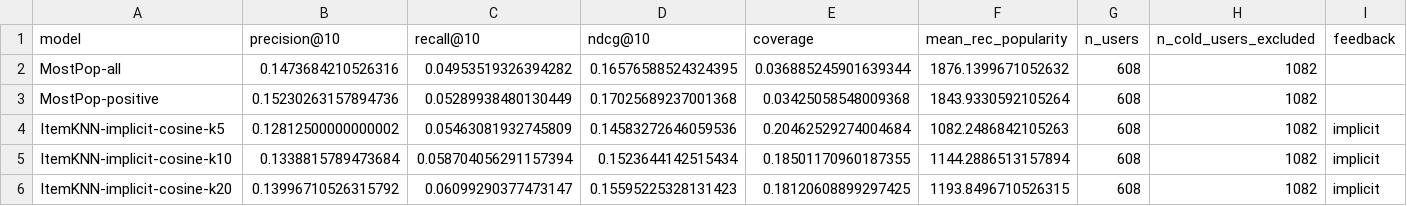
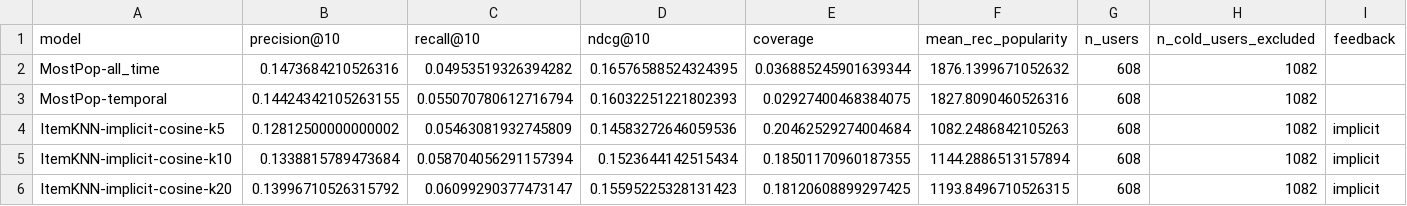
Before and after one commit to lauraKarj/DATA.ML.360-Group-5-project, a CSV file: results/item_knn_validation.csv, drawn as a sheet; only a part is shown; removed rows and columns are numbered as before the commit, all else as after; rows hold the shown columns only; the diff names each change by its address in the sheet, - before the commit and + after, or states it on an @@ line.

```diff
--- a/results/item_knn_validation.csv
+++ b/results/item_knn_validation.csv
-A2 (model): MostPop-all
+A2 (model): MostPop-all_time
-row 3: MostPop-positive | 0.15230263157894736 | 0.05289938480130449 | 0.17025689237001368 | 0.03425058548009368 | 1843.9330592105264 | 608 | 1082
+row 3: MostPop-temporal | 0.14424342105263155 | 0.055070780612716794 | 0.16032251221802393 | 0.02927400468384075 | 1827.8090460526316 | 608 | 1082
```
Also changed, not shown: results/item_knn_test.csv, results/item_knn_vs_popularity.csv, 2 other files.
